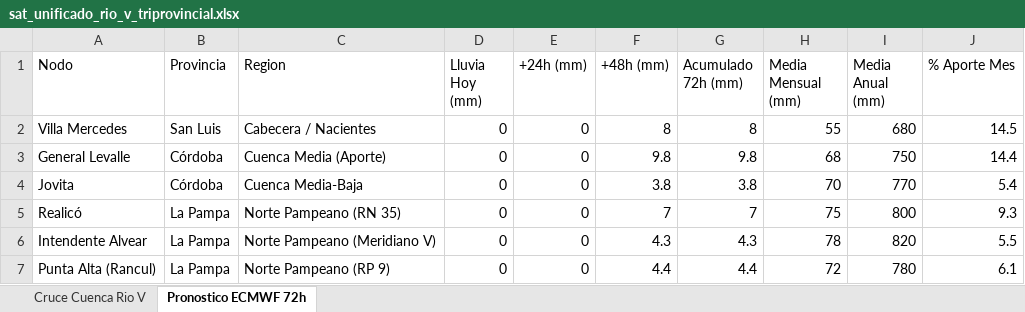
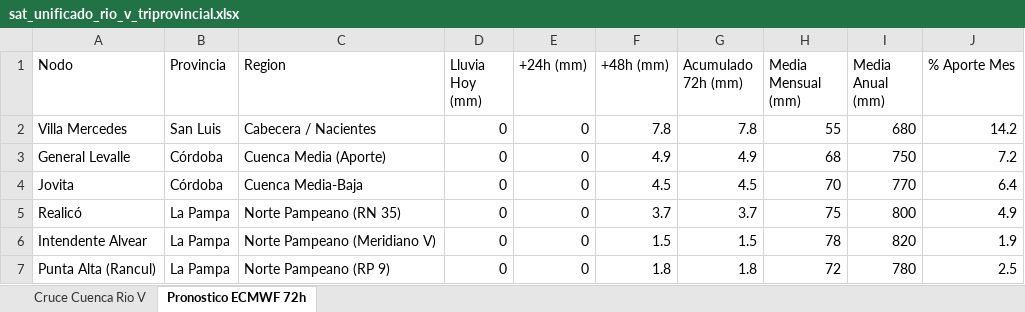
Before and after one commit to contactoiarrd-crypto/sat-cuenca-rio-v, an Excel workbook: sat_unificado_rio_v_triprovincial.xlsx, sheet Pronostico ECMWF 72h, drawn as a sheet; values as stored, in another font and other column widths than the file's, no borders; the diff names each change by its address in the sheet, - before the commit and + after, or states it on an @@ line.

```diff
--- a/sat_unificado_rio_v_triprovincial.xlsx (sheet Pronostico ECMWF 72h)
+++ b/sat_unificado_rio_v_triprovincial.xlsx (sheet Pronostico ECMWF 72h)
-F2 (+48h (mm)): 8
+F2 (+48h (mm)): 7.8
-G2 (Acumulado 72h (mm)): 8
+G2 (Acumulado 72h (mm)): 7.8
-J2 (% Aporte Mes): 14.5
+J2 (% Aporte Mes): 14.2
-F3 (+48h (mm)): 9.8
+F3 (+48h (mm)): 4.9
-G3 (Acumulado 72h (mm)): 9.8
+G3 (Acumulado 72h (mm)): 4.9
-J3 (% Aporte Mes): 14.4
+J3 (% Aporte Mes): 7.2
-F4 (+48h (mm)): 3.8
+F4 (+48h (mm)): 4.5
-G4 (Acumulado 72h (mm)): 3.8
+G4 (Acumulado 72h (mm)): 4.5
-J4 (% Aporte Mes): 5.4
+J4 (% Aporte Mes): 6.4
-F5 (+48h (mm)): 7
+F5 (+48h (mm)): 3.7
-G5 (Acumulado 72h (mm)): 7
+G5 (Acumulado 72h (mm)): 3.7
-J5 (% Aporte Mes): 9.3
+J5 (% Aporte Mes): 4.9
-F6 (+48h (mm)): 4.3
+F6 (+48h (mm)): 1.5
-G6 (Acumulado 72h (mm)): 4.3
+G6 (Acumulado 72h (mm)): 1.5
-J6 (% Aporte Mes): 5.5
+J6 (% Aporte Mes): 1.9
-F7 (+48h (mm)): 4.4
+F7 (+48h (mm)): 1.8
-G7 (Acumulado 72h (mm)): 4.4
+G7 (Acumulado 72h (mm)): 1.8
-J7 (% Aporte Mes): 6.1
+J7 (% Aporte Mes): 2.5
```
Also changed, not shown: sheet Cruce Cuenca Rio V, 2 other files.
